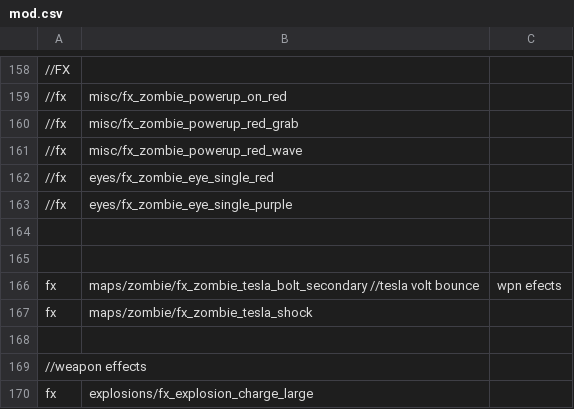
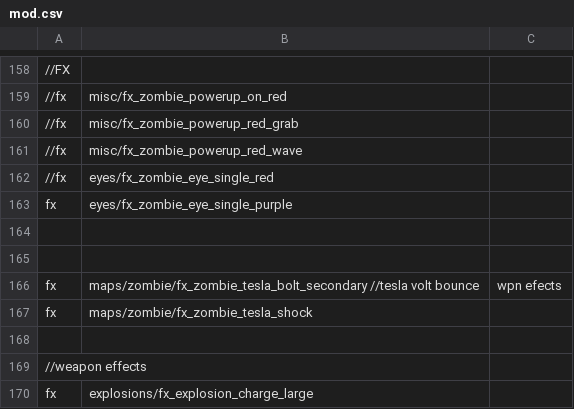
Before and after one commit to jhw2167/BO1-Reimagined-hotfitx, a CSV file: mod.csv, drawn as a sheet; only a part is shown, gaps mark what is left out; the diff names each change by its address in the sheet, - before the commit and + after, or states it on an @@ line.

```diff
--- a/mod.csv
+++ b/mod.csv
-A163: //fx
+A163: fx
```
Also changed, not shown: soundaliases/zones/reimagined.all.csv, 10 other files.
